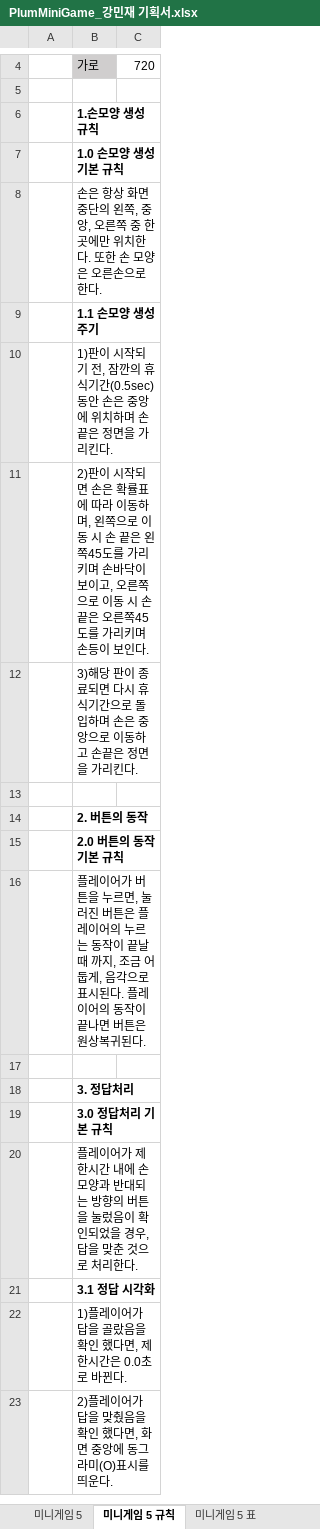
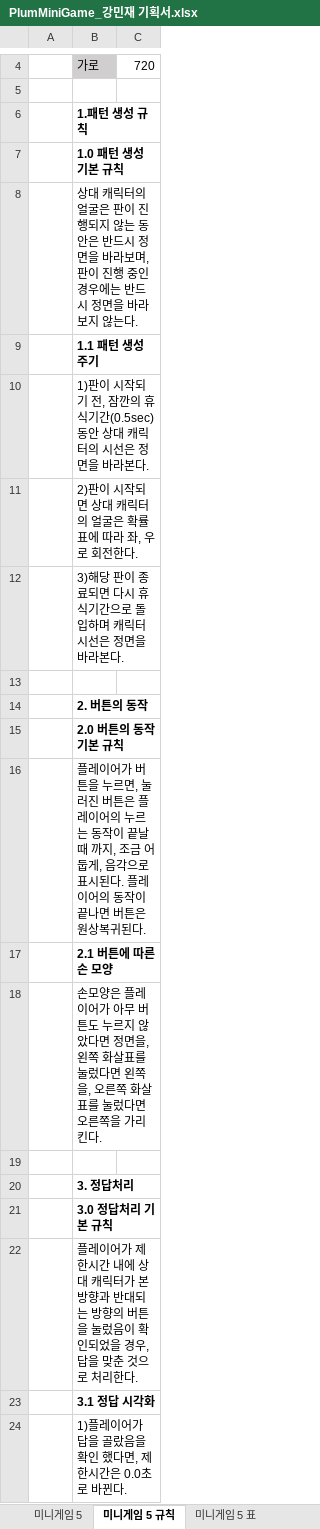
Before and after one commit to LewisCho7/PlumMiniGame, an Excel workbook: Design/PlumMiniGame_강민재 기획서.xlsx, sheet 미니게임 5 규칙, drawn as a sheet; only a part is shown, gaps mark what is left out; the shorter side is filled out with more unchanged rows; values as stored, in another font and other column widths than the file's, no borders; addresses are those after the commit; the diff names each change by its address in the sheet, - before the commit and + after, or states it on an @@ line.

Commit message:
강민재_기획서 업데이트(목차 추가, 미니게임 5 규칙 수정)

```diff
--- a/Design/PlumMiniGame_강민재 기획서.xlsx (sheet 미니게임 5 규칙)
+++ b/Design/PlumMiniGame_강민재 기획서.xlsx (sheet 미니게임 5 규칙)
-B6: 1.손모양 생성 규칙
+B6: 1.패턴 생성 규칙
-B7: 1.0 손모양 생성 기본 규칙
+B7: 1.0 패턴 생성 기본 규칙
-B8: 손은 항상 화면 중단의 왼쪽, 중앙, 오른쪽 중 한 곳에만 위치한다. 또한 손 모양은 오른손으로 한다.
+B8: 상대 캐릭터의 얼굴은 판이 진행되지 않는 동안은 반드시 정면을 바라보며, 판이 진행 중인 경우에는 반드시 정면을 바라보지 않는다.
-B9: 1.1 손모양 생성 주기
+B9: 1.1 패턴 생성 주기
-B10: …(0.5sec) 동안 손은 중앙에 위치하며 손끝은 정면을 가리킨다.
+B10: …(0.5sec) 동안 상대 캐릭터의 시선은 정면을 바라본다.
-B11: …작되면 손은 확률표에 따라 이동하며, 왼쪽으로 이동 시 손 끝은 왼쪽45도를 가리키며 손바닥이 보이고, 오른쪽으로 이동 시 손 끝은 오른쪽45도를 가리키며 손등이 보인다.
+B11: …작되면 상대 캐릭터의 얼굴은 확률표에 따라 좌, 우로 회전한다.
-B12: …입하며 손은 중앙으로 이동하고 손끝은 정면을 가리킨다.
+B12: …입하며 캐릭터 시선은 정면을 바라본다.
+row 17:  | 2.1 버튼에 따른 손 모양
+row 18:  | 손모양은 플레이어가 아무 버튼도 누르지 않았다면 정면을, 왼쪽 화살표를 눌렀다면 왼쪽을, 오른쪽 화살표를 눌렀다면 오른쪽을 가리킨다.
-B22: …내에 손모양과 반대…
+B22: …내에 상대 캐릭터가 본 방향과 반대…
```
Also changed, not shown: sheet PlumMiniGame기획서_강민재, sheet 미니게임 5 표, sheet 미니게임 5, charts or pictures.
